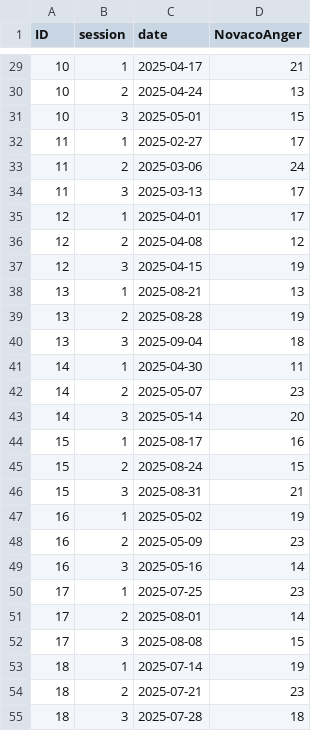
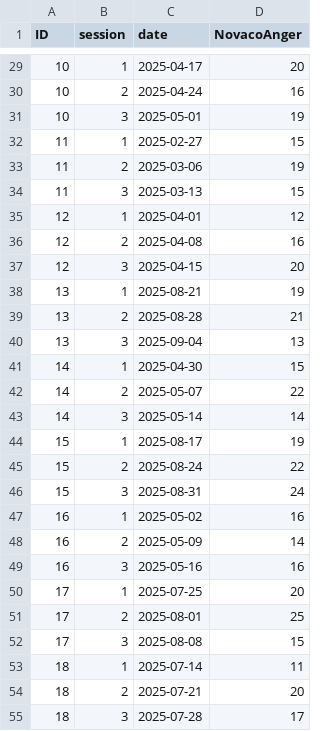
Before and after one commit to introtothesam/Heat-Stress-Study, a CSV file: data/simulated/novaco_raw.csv, drawn as a sheet; only a part is shown, gaps mark what is left out; the diff covers the shown part only.

```diff
--- a/data/simulated/novaco_raw.csv
+++ b/data/simulated/novaco_raw.csv
@@ -29,27 +29,27 @@ ID,session,date,NovacoAnger
-10,1,2025-04-17,21
-10,2,2025-04-24,13
-10,3,2025-05-01,15
-11,1,2025-02-27,17
-11,2,2025-03-06,24
-11,3,2025-03-13,17
-12,1,2025-04-01,17
-12,2,2025-04-08,12
-12,3,2025-04-15,19
-13,1,2025-08-21,13
-13,2,2025-08-28,19
-13,3,2025-09-04,18
-14,1,2025-04-30,11
-14,2,2025-05-07,23
-14,3,2025-05-14,20
-15,1,2025-08-17,16
-15,2,2025-08-24,15
-15,3,2025-08-31,21
-16,1,2025-05-02,19
-16,2,2025-05-09,23
-16,3,2025-05-16,14
-17,1,2025-07-25,23
-17,2,2025-08-01,14
+10,1,2025-04-17,20
+10,2,2025-04-24,16
+10,3,2025-05-01,19
+11,1,2025-02-27,15
+11,2,2025-03-06,19
+11,3,2025-03-13,15
+12,1,2025-04-01,12
+12,2,2025-04-08,16
+12,3,2025-04-15,20
+13,1,2025-08-21,19
+13,2,2025-08-28,21
+13,3,2025-09-04,13
+14,1,2025-04-30,15
+14,2,2025-05-07,22
+14,3,2025-05-14,14
+15,1,2025-08-17,19
+15,2,2025-08-24,22
+15,3,2025-08-31,24
+16,1,2025-05-02,16
+16,2,2025-05-09,14
+16,3,2025-05-16,16
+17,1,2025-07-25,20
+17,2,2025-08-01,25
 17,3,2025-08-08,15
-18,1,2025-07-14,19
-18,2,2025-07-21,23
-18,3,2025-07-28,18
+18,1,2025-07-14,11
+18,2,2025-07-21,20
+18,3,2025-07-28,17
```
Also changed, not shown: 114 edited cells elsewhere in this file, data/heat_stress_ctrl.csv, data/heat_stress_data.csv, 6 other files.
